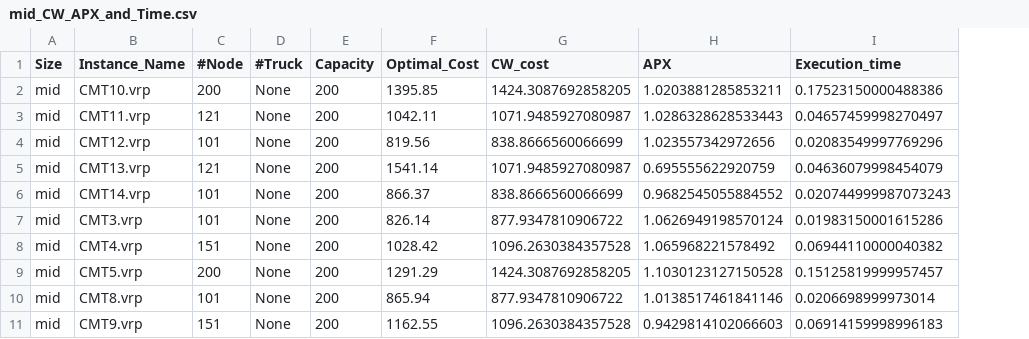
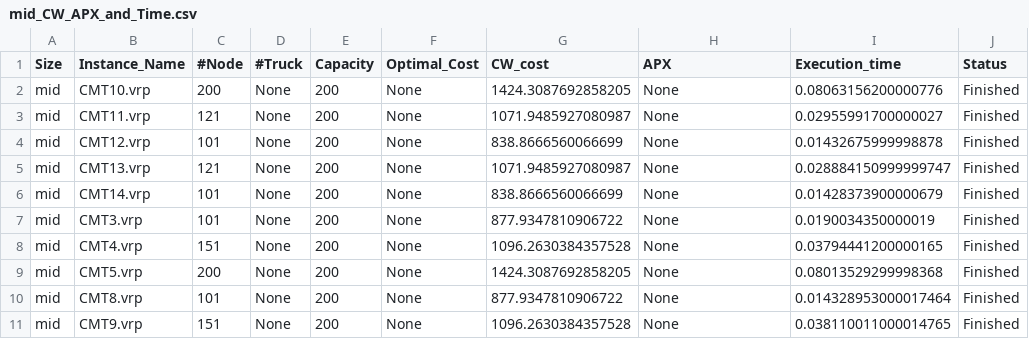
Before and after one commit to CinelliAlessia/Progetto_AMOD, a CSV file: main/Results/Heuristic_Solutions/Clarke_&_Wright_run/mid_CW_APX_and_Time.csv, drawn as a sheet; only a part is shown; the diff covers the shown part only; the diff names each change by its address in the sheet, - before the commit and + after, or states it on an @@ line.

```diff
--- a/main/Results/Heuristic_Solutions/Clarke_&_Wright_run/mid_CW_APX_and_Time.csv
+++ b/main/Results/Heuristic_Solutions/Clarke_&_Wright_run/mid_CW_APX_and_Time.csv
+column J (Status), rows 2-11: all Finished
-F2 (Optimal_Cost): 1395.85
+F2 (Optimal_Cost): None
-H2 (APX): 1.0203881285853211
+H2 (APX): None
-I2 (Execution_time): 0.17523150000488386
+I2 (Execution_time): 0.08063156200000776
-F3 (Optimal_Cost): 1042.11
+F3 (Optimal_Cost): None
-H3 (APX): 1.0286328628533443
+H3 (APX): None
-I3 (Execution_time): 0.04657459998270497
+I3 (Execution_time): 0.02955991700000027
-F4 (Optimal_Cost): 819.56
+F4 (Optimal_Cost): None
-H4 (APX): 1.023557342972656
+H4 (APX): None
-I4 (Execution_time): 0.02083549997769296
+I4 (Execution_time): 0.01432675999998878
-F5 (Optimal_Cost): 1541.14
+F5 (Optimal_Cost): None
-H5 (APX): 0.695555622920759
+H5 (APX): None
-I5 (Execution_time): 0.04636079998454079
+I5 (Execution_time): 0.028884150999999747
-F6 (Optimal_Cost): 866.37
+F6 (Optimal_Cost): None
-H6 (APX): 0.9682545055884552
+H6 (APX): None
-I6 (Execution_time): 0.020744999987073243
+I6 (Execution_time): 0.01428373900000679
-F7 (Optimal_Cost): 826.14
+F7 (Optimal_Cost): None
-H7 (APX): 1.0626949198570124
+H7 (APX): None
-I7 (Execution_time): 0.01983150001615286
+I7 (Execution_time): 0.0190034350000019
-F8 (Optimal_Cost): 1028.42
+F8 (Optimal_Cost): None
-H8 (APX): 1.065968221578492
+H8 (APX): None
-I8 (Execution_time): 0.06944110000040382
+I8 (Execution_time): 0.03794441200000165
-F9 (Optimal_Cost): 1291.29
+F9 (Optimal_Cost): None
-H9 (APX): 1.1030123127150528
+H9 (APX): None
-I9 (Execution_time): 0.15125819999957457
+I9 (Execution_time): 0.08013529299998368
-F10 (Optimal_Cost): 865.94
+F10 (Optimal_Cost): None
-H10 (APX): 1.0138517461841146
+H10 (APX): None
-I10 (Execution_time): 0.0206698999973014
+I10 (Execution_time): 0.014328953000017464
-F11 (Optimal_Cost): 1162.55
+F11 (Optimal_Cost): None
-H11 (APX): 0.9429814102066603
+H11 (APX): None
-I11 (Execution_time): 0.06914159998996183
+I11 (Execution_time): 0.038110011000014765
```
Also changed, not shown: 159 edited cells elsewhere in this file, main/Results/Heuristic_Solutions/Clarke_&_Wright_run/large_CW_APX_and_Time.csv, main/Results/Heuristic_Solutions/Clarke_&_Wright_run/mid_large_CW_APX_and_Time.csv, 6 other files.
